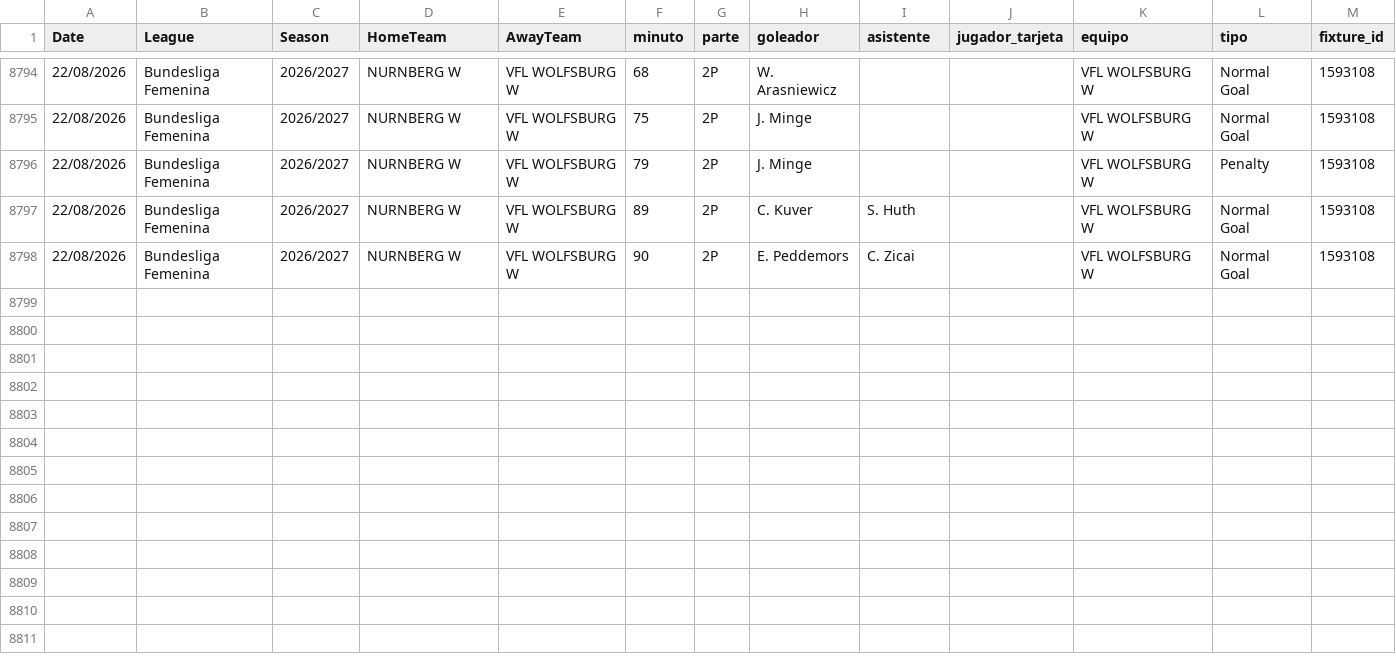
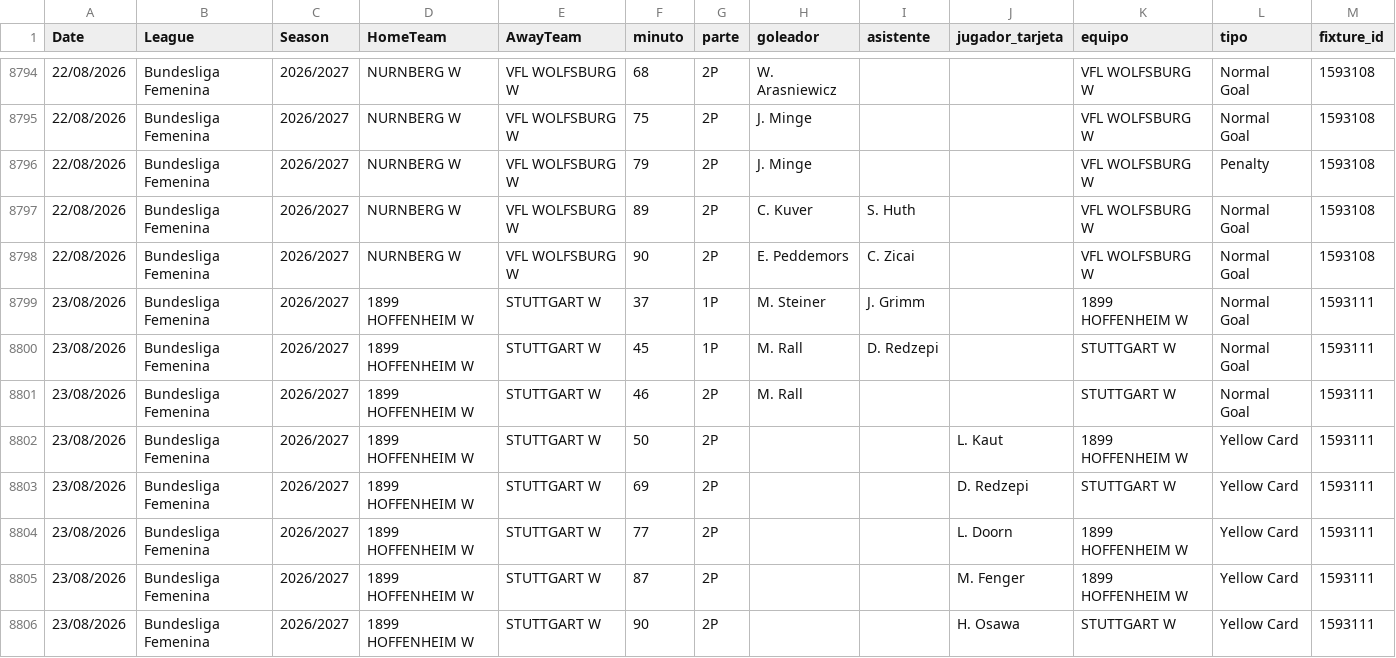
Before and after one commit to diegoroblesgutierrez87-pixel/mi-app-futbol, a CSV file: goles_2627_actual.csv, drawn as a sheet; only a part is shown, gaps mark what is left out.

Commit message:
auto goles_2627_actual.csv 1023 partidos

```diff
--- a/goles_2627_actual.csv
+++ b/goles_2627_actual.csv
@@ -8798 +8798,9 @@ Date,League,Season,HomeTeam,AwayTeam,minuto,parte,goleador,asistente,jugador_tar
 22/08/2026,Bundesliga Femenina,2026/2027,NURNBERG W,VFL WOLFSBURG W,90,2P,E. Peddemors,C. Zicai,,VFL WOLFSBURG W,Normal Goal,1593108
+23/08/2026,Bundesliga Femenina,2026/2027,1899 HOFFENHEIM W,STUTTGART W,37,1P,M. Steiner,J. Grimm,,1899 HOFFENHEIM W,Normal Goal,1593111
+23/08/2026,Bundesliga Femenina,2026/2027,1899 HOFFENHEIM W,STUTTGART W,45,1P,M. Rall,D. Redzepi,,STUTTGART W,Normal Goal,1593111
+23/08/2026,Bundesliga Femenina,2026/2027,1899 HOFFENHEIM W,STUTTGART W,46,2P,M. Rall,,,STUTTGART W,Normal Goal,1593111
+23/08/2026,Bundesliga Femenina,2026/2027,1899 HOFFENHEIM W,STUTTGART W,50,2P,,,L. Kaut,1899 HOFFENHEIM W,Yellow Card,1593111
+23/08/2026,Bundesliga Femenina,2026/2027,1899 HOFFENHEIM W,STUTTGART W,69,2P,,,D. Redzepi,STUTTGART W,Yellow Card,1593111
+23/08/2026,Bundesliga Femenina,2026/2027,1899 HOFFENHEIM W,STUTTGART W,77,2P,,,L. Doorn,1899 HOFFENHEIM W,Yellow Card,1593111
+23/08/2026,Bundesliga Femenina,2026/2027,1899 HOFFENHEIM W,STUTTGART W,87,2P,,,M. Fenger,1899 HOFFENHEIM W,Yellow Card,1593111
+23/08/2026,Bundesliga Femenina,2026/2027,1899 HOFFENHEIM W,STUTTGART W,90,2P,,,H. Osawa,STUTTGART W,Yellow Card,1593111
```
